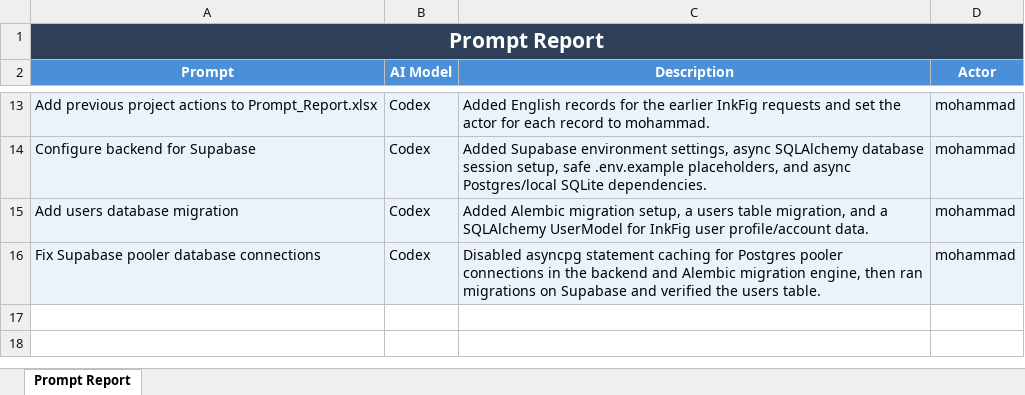
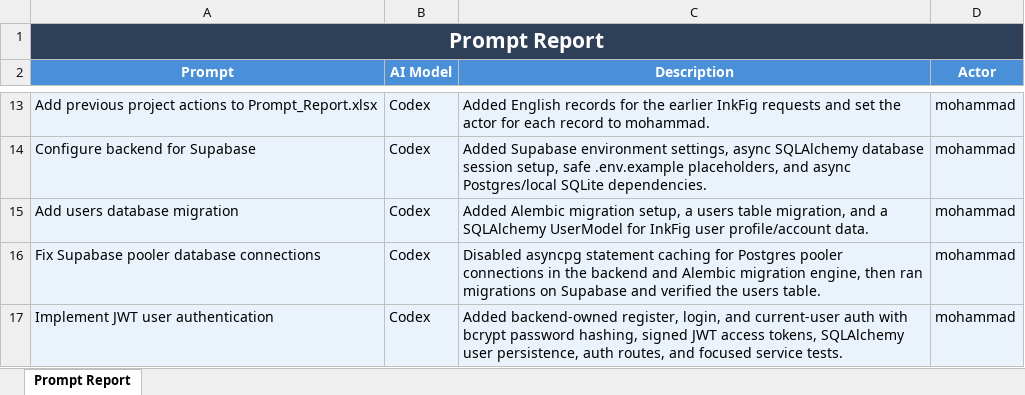
Before and after one commit to MOHAMMADQAWAS25/MULTIMEDIA-PLATFORM, an Excel workbook: Prompt_Report.xlsx, sheet Prompt Report, drawn as a sheet; only a part is shown, gaps mark what is left out; values as stored, in another font and other column widths than the file's, no borders; the diff names each change by its address in the sheet, - before the commit and + after, or states it on an @@ line.

Commit message:
Implement JWT user authentication

```diff
--- a/Prompt_Report.xlsx (sheet Prompt Report)
+++ b/Prompt_Report.xlsx (sheet Prompt Report)
+row 17: Implement JWT user authentication | Codex | Added backend-owned register, login, and current-user auth with bcrypt password hashing, signed JWT access tokens, SQLAlchemy user persistence, auth routes, and focused service tests. | mohammad
```
Also changed, not shown: 14 other files.
